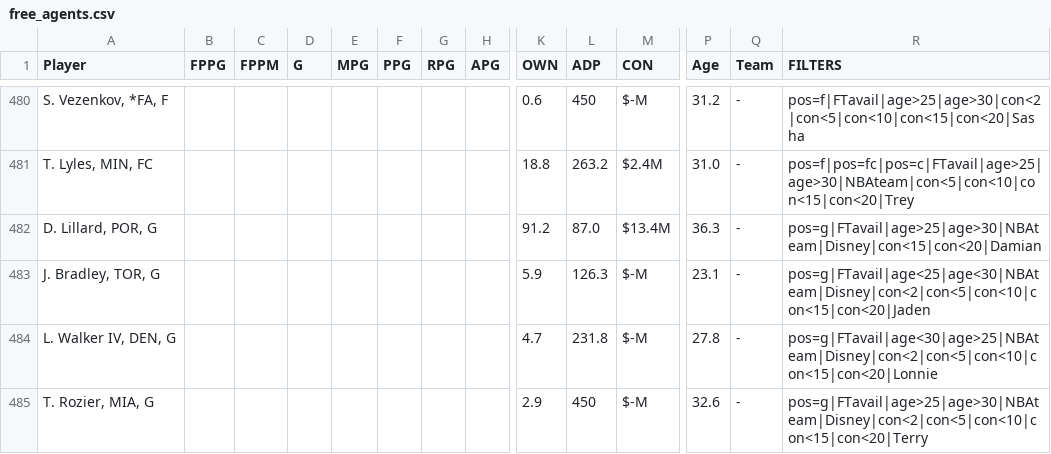
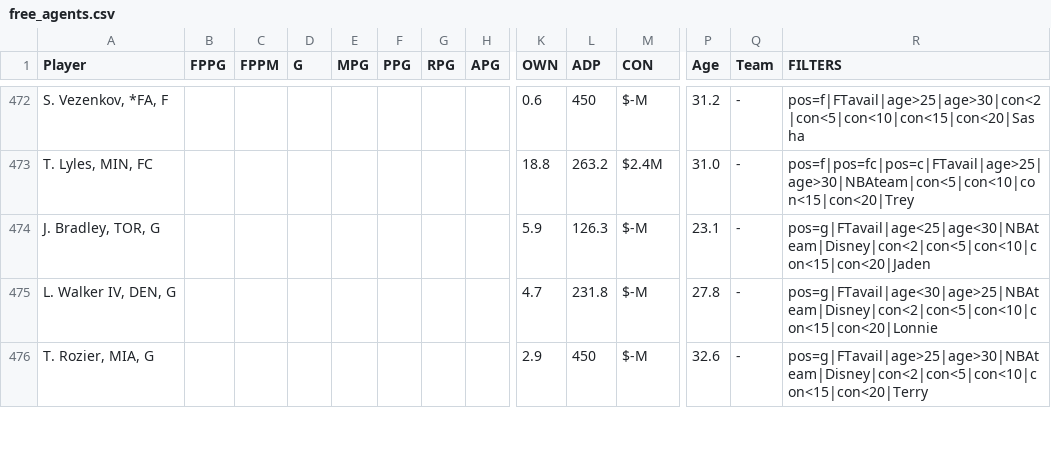
Before and after one commit to fedecast/SandC_draft, a CSV file: data/free_agents.csv, drawn as a sheet; only a part is shown, gaps mark what is left out; rows hold the shown columns only; the diff covers the shown part only; the diff names each change by its address in the sheet, - before the commit and + after, or states it on an @@ line.

```diff
--- a/data/free_agents.csv
+++ b/data/free_agents.csv
-row 482: D. Lillard, POR, G |  |  |  |  |  |  |  | 91.2 | 87.0 | $13.4M | 36.3 | - | pos=g|FTavail|age>25|age>30|NBAteam|Disney|con<15|con<20|Damian
```
Also changed, not shown: 8 removed rows elsewhere in this file, 4 other files.
